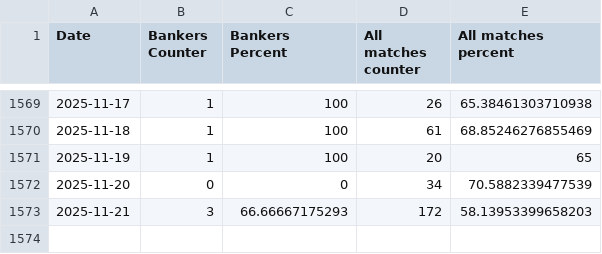
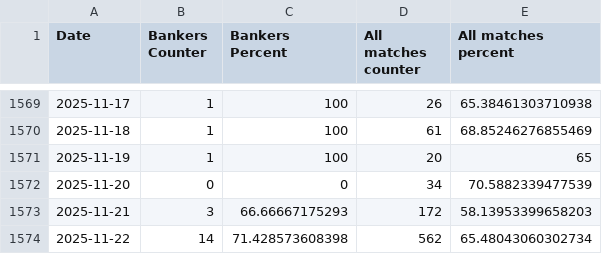
Before and after one commit to ivanemoje/nerdytips-data, a CSV file: progress.csv, drawn as a sheet; only a part is shown, gaps mark what is left out.

```diff
--- a/progress.csv
+++ b/progress.csv
@@ -1573 +1573,2 @@ Date,Bankers Counter,Bankers Percent,All matches counter,All matches percent
 2025-11-21,3,66.66667175293,172,58.13953399658203
+2025-11-22,14,71.428573608398,562,65.48043060302734
```
Also changed, not shown: 1 other file.
